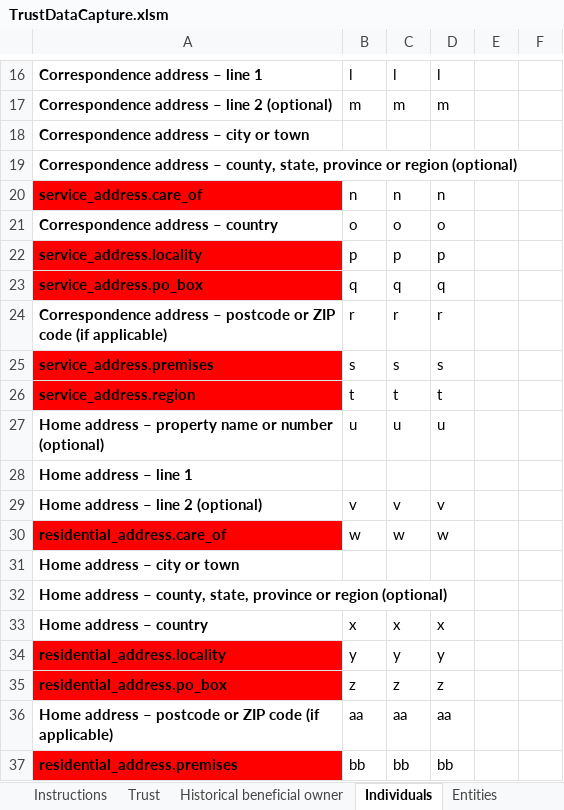
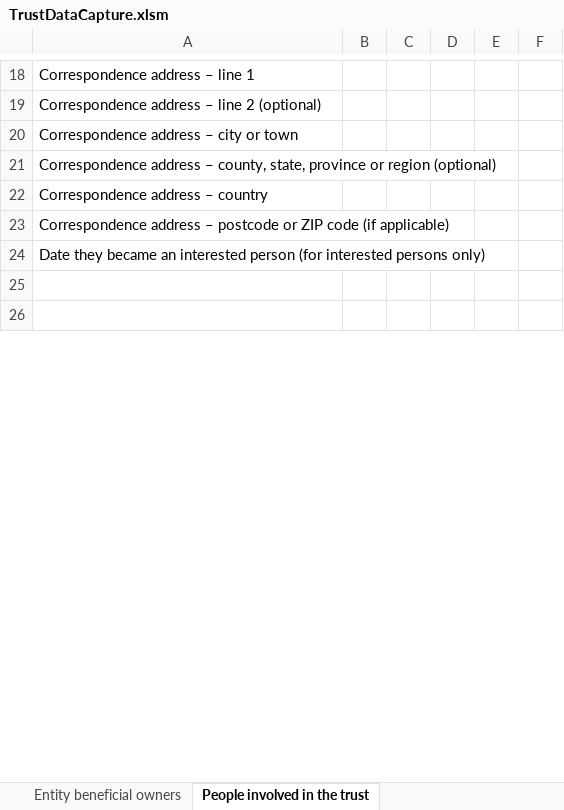
Before and after one commit to companieshouse/register-of-overseas-entities-prototype, an Excel workbook: app/assets/pdf/TrustDataCapture.xlsm, sheet People involved in the trust, drawn as a sheet; only a part is shown, gaps mark what is left out; the shorter side is filled out with more unchanged rows; values as stored, in another font and other column widths than the file's, no borders; removed rows and columns are numbered as before the commit, all else as after; the diff covers the shown part only; the diff names each change by its address in the sheet, - before the commit and + after, or states it on an @@ line.

```diff
--- a/app/assets/pdf/TrustDataCapture.xlsm (sheet People involved in the trust)
+++ b/app/assets/pdf/TrustDataCapture.xlsm (sheet People involved in the trust)
-sheet tab: Historical beneficial owner
+sheet tab: Entity beneficial owners
-sheet tab: Individuals
+sheet tab: People involved in the trust
-A18:A21 bold: on
+A18:A21 bold: off
-B18: l
+B18: (empty)
-C18: l
+C18: (empty)
-D18: l
+D18: (empty)
-B19: m
+B19: (empty)
-C19: m
+C19: (empty)
-D19: m
+D19: (empty)
-row 20: service_address.care_of | n | n | n
-A22 bold: on
+A22 bold: off
-B22: o
+B22: (empty)
-C22: o
+C22: (empty)
-D22: o
+D22: (empty)
-row 22: service_address.locality | p | p | p
-row 23: service_address.po_box | q | q | q
-A23 bold: on
+A23 bold: off
-B23: r
+B23: (empty)
-C23: r
+C23: (empty)
-D23: r
+D23: (empty)
-row 25: service_address.premises | s | s | s
-row 26: service_address.region | t | t | t
-row 27: Home address – property name or number (optional) | u | u | u
-A24: Home address – line 1
+A24: Date they became an interested person (for interested persons only)
-A24 bold: on
+A24 bold: off
-row 29: Home address – line 2 (optional) | v | v | v
-row 30: residential_address.care_of | w | w | w
@@ row 31 moved to row 13: Home address – city or town @@
@@ row 32 moved to row 14: Home address – county, state, province o… @@
-row 33: Home address – country | x | x | x
-row 34: residential_address.locality | y | y | y
-row 35: residential_address.po_box | z | z | z
-row 36: Home address – postcode or ZIP code (if applicable) | aa | aa | aa
-row 37: residential_address.premises | bb | bb | bb
```
Also changed, not shown: 11 added rows, 8 removed rows, 11 edited cells, cell formats and merged cells elsewhere in this sheet, sheet Entities involved in the trust, sheet Entity beneficial owners, sheet Trust, sheet Create and copy code, sheet Instructions, other sheet tabs, charts or pictures, 4 other files.
